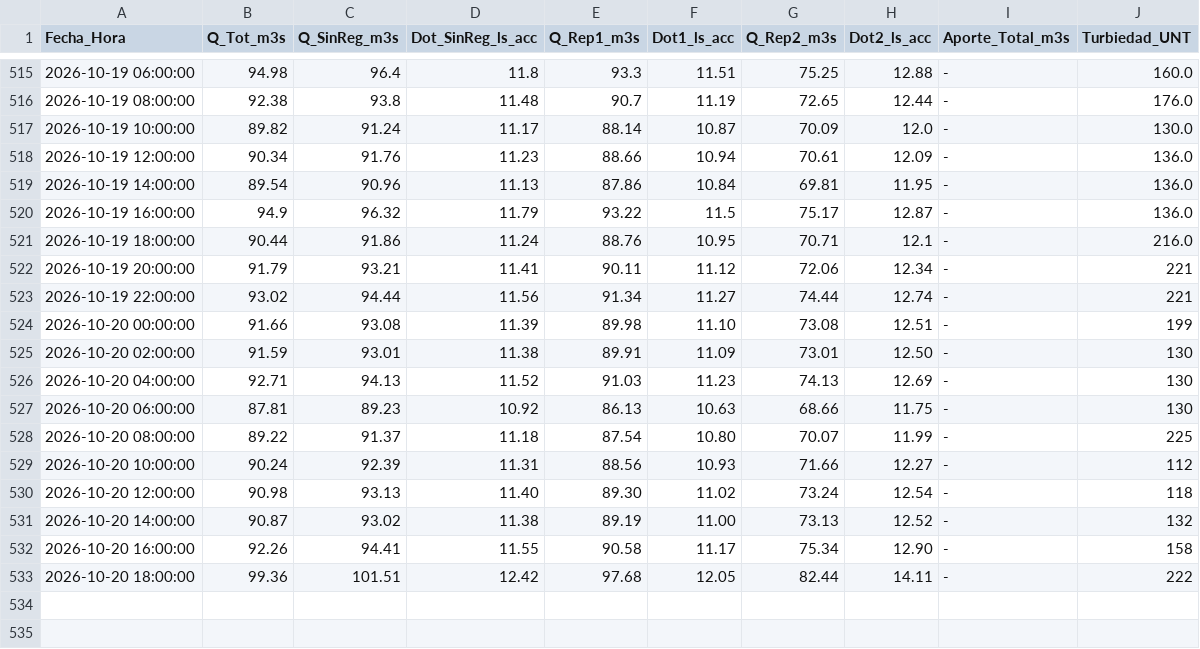
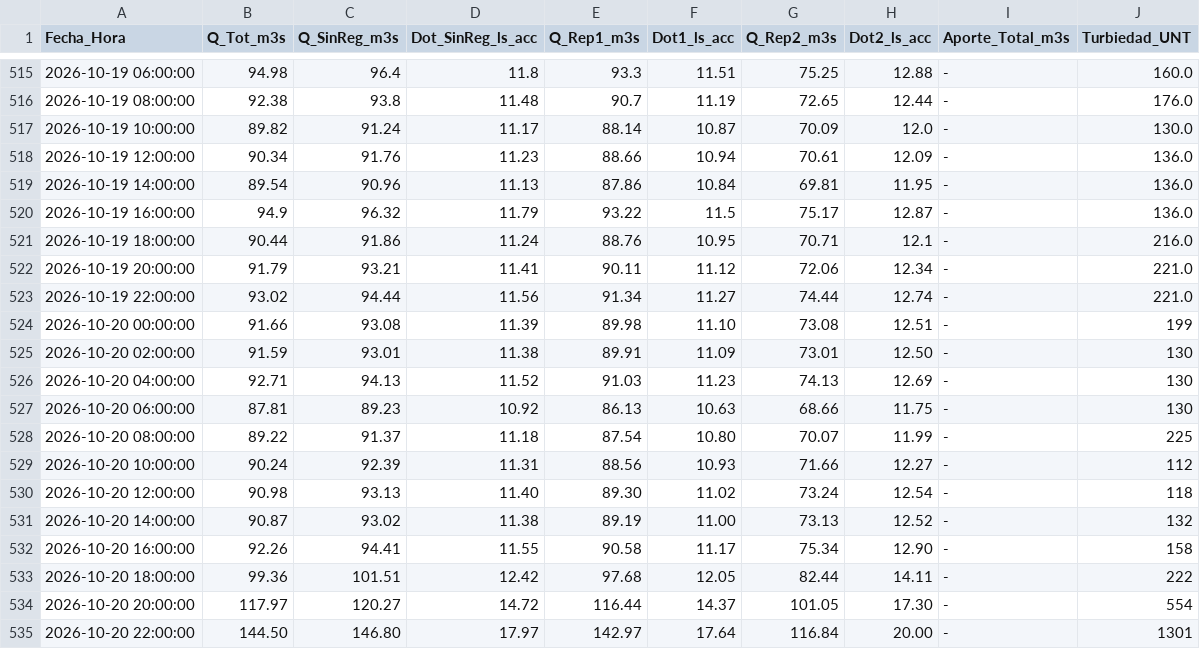
Before and after one commit to mferradalora/Caudales-JVRM, a CSV file: caudales_jvrm.csv, drawn as a sheet; only a part is shown, gaps mark what is left out.

```diff
--- a/caudales_jvrm.csv
+++ b/caudales_jvrm.csv
@@ -521,4 +521,4 @@ Fecha_Hora,Q_Tot_m3s,Q_SinReg_m3s,Dot_SinReg_ls_acc,Q_Rep1_m3s,Dot1_ls_acc,Q_Rep
 2026-10-19 18:00:00,90.44,91.86,11.24,88.76,10.95,70.71,12.1,-,216.0
-2026-10-19 20:00:00,91.79,93.21,11.41,90.11,11.12,72.06,12.34,-,221
-2026-10-19 22:00:00,93.02,94.44,11.56,91.34,11.27,74.44,12.74,-,221
+2026-10-19 20:00:00,91.79,93.21,11.41,90.11,11.12,72.06,12.34,-,221.0
+2026-10-19 22:00:00,93.02,94.44,11.56,91.34,11.27,74.44,12.74,-,221.0
 2026-10-20 00:00:00,91.66,93.08,11.39,89.98,11.10,73.08,12.51,-,199
@@ -533 +533,3 @@ Fecha_Hora,Q_Tot_m3s,Q_SinReg_m3s,Dot_SinReg_ls_acc,Q_Rep1_m3s,Dot1_ls_acc,Q_Rep
 2026-10-20 18:00:00,99.36,101.51,12.42,97.68,12.05,82.44,14.11,-,222
+2026-10-20 20:00:00,117.97,120.27,14.72,116.44,14.37,101.05,17.30,-,554
+2026-10-20 22:00:00,144.50,146.80,17.97,142.97,17.64,116.84,20.00,-,1301
```
Also changed, not shown: 3 other files.
